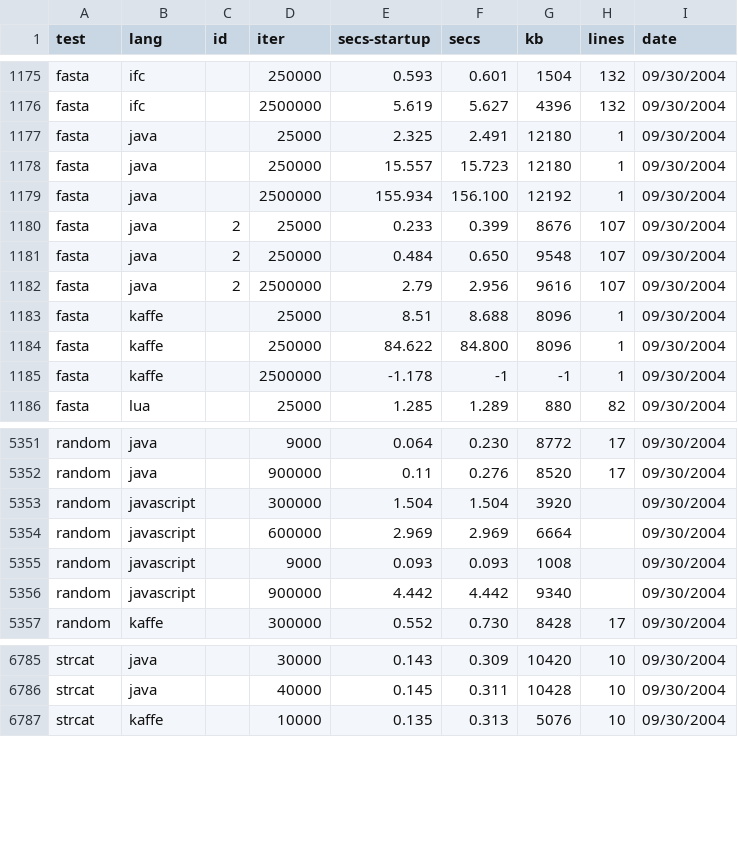
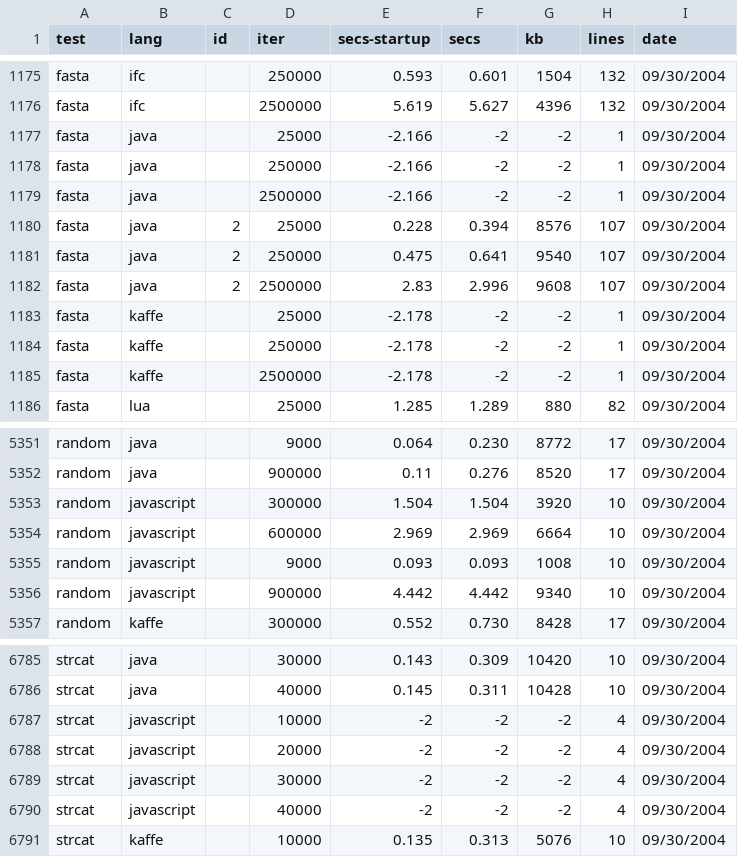
Before and after one commit to kragen/shootout, a CSV file: website/data/ndata.csv, drawn as a sheet; only a part is shown, gaps mark what is left out; the diff covers the shown part only.

```diff
--- a/website/data/ndata.csv
+++ b/website/data/ndata.csv
@@ -1176,11 +1176,11 @@ fasta,ifc, ,250000,0.593,0.601,1504,132, 09/30/2004
 fasta,ifc, ,2500000,5.619,5.627,4396,132, 09/30/2004
-fasta,java, ,25000,2.325,2.491,12180,1, 09/30/2004
-fasta,java, ,250000,15.557,15.723,12180,1, 09/30/2004
-fasta,java, ,2500000,155.934,156.100,12192,1, 09/30/2004
-fasta,java,2,25000,0.233,0.399,8676,107, 09/30/2004
-fasta,java,2,250000,0.484,0.650,9548,107, 09/30/2004
-fasta,java,2,2500000,2.79,2.956,9616,107, 09/30/2004
-fasta,kaffe, ,25000,8.51,8.688,8096,1, 09/30/2004
-fasta,kaffe, ,250000,84.622,84.800,8096,1, 09/30/2004
-fasta,kaffe, ,2500000,-1.178,-1,-1,1, 09/30/2004
+fasta,java, ,25000,-2.166,-2,-2,1, 09/30/2004
+fasta,java, ,250000,-2.166,-2,-2,1, 09/30/2004
+fasta,java, ,2500000,-2.166,-2,-2,1, 09/30/2004
+fasta,java,2,25000,0.228,0.394,8576,107, 09/30/2004
+fasta,java,2,250000,0.475,0.641,9540,107, 09/30/2004
+fasta,java,2,2500000,2.83,2.996,9608,107, 09/30/2004
+fasta,kaffe, ,25000,-2.178,-2,-2,1, 09/30/2004
+fasta,kaffe, ,250000,-2.178,-2,-2,1, 09/30/2004
+fasta,kaffe, ,2500000,-2.178,-2,-2,1, 09/30/2004
 fasta,lua, ,25000,1.285,1.289,880,82, 09/30/2004
@@ -5352,6 +5352,6 @@ random,java, ,9000,0.064,0.230,8772,17, 09/30/2004
 random,java, ,900000,0.11,0.276,8520,17, 09/30/2004
-random,javascript, ,300000,1.504,1.504,3920,, 09/30/2004
-random,javascript, ,600000,2.969,2.969,6664,, 09/30/2004
-random,javascript, ,9000,0.093,0.093,1008,, 09/30/2004
-random,javascript, ,900000,4.442,4.442,9340,, 09/30/2004
+random,javascript, ,300000,1.504,1.504,3920,10, 09/30/2004
+random,javascript, ,600000,2.969,2.969,6664,10, 09/30/2004
+random,javascript, ,9000,0.093,0.093,1008,10, 09/30/2004
+random,javascript, ,900000,4.442,4.442,9340,10, 09/30/2004
 random,kaffe, ,300000,0.552,0.730,8428,17, 09/30/2004
@@ -6786,2 +6786,6 @@ strcat,java, ,30000,0.143,0.309,10420,10, 09/30/2004
 strcat,java, ,40000,0.145,0.311,10428,10, 09/30/2004
+strcat,javascript, ,10000,-2,-2,-2,4, 09/30/2004
+strcat,javascript, ,20000,-2,-2,-2,4, 09/30/2004
+strcat,javascript, ,30000,-2,-2,-2,4, 09/30/2004
+strcat,javascript, ,40000,-2,-2,-2,4, 09/30/2004
 strcat,kaffe, ,10000,0.135,0.313,5076,10, 09/30/2004
```
Also changed, not shown: 95 edited cells elsewhere in this file, website/data/data.csv, 45 other files.
